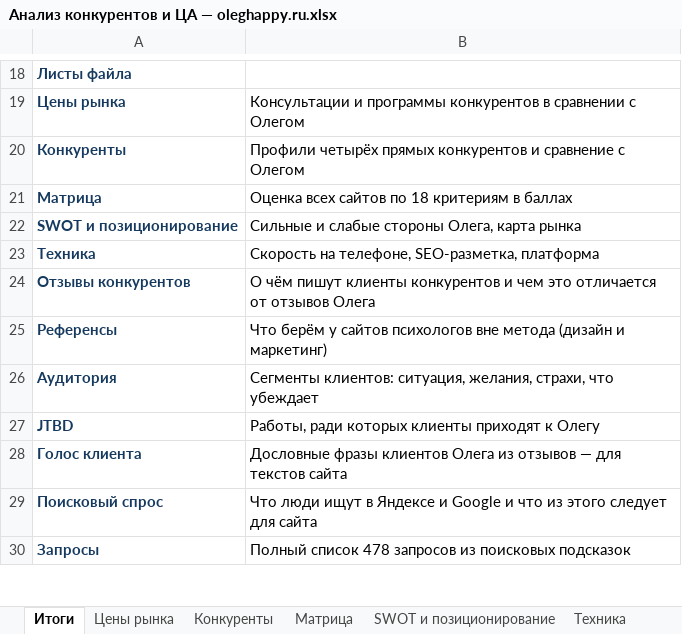
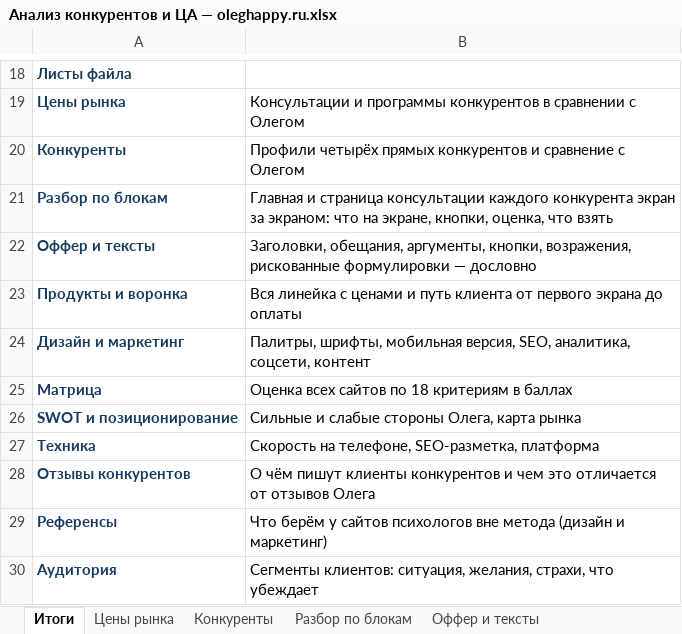
Before and after one commit to obycihina95-web/kurs-fpb-oleg, an Excel workbook: oleghappy-ru/analysis/Анализ конкурентов и ЦА — oleghappy.ru.xlsx, sheet Итоги, drawn as a sheet; only a part is shown, gaps mark what is left out; the shorter side is filled out with more unchanged rows; values as stored, in another font and other column widths than the file's, no borders; the diff names each change by its address in the sheet, - before the commit and + after, or states it on an @@ line.

```diff
--- a/oleghappy-ru/analysis/Анализ конкурентов и ЦА — oleghappy.ru.xlsx (sheet Итоги)
+++ b/oleghappy-ru/analysis/Анализ конкурентов и ЦА — oleghappy.ru.xlsx (sheet Итоги)
+sheet tab: Разбор по блокам
+sheet tab: Оффер и тексты
+row 21: Разбор по блокам | Главная и страница консультации каждого конкурента экран за экраном: что на экране, кнопки, оценка, что взять
+row 22: Оффер и тексты | Заголовки, обещания, аргументы, кнопки, возражения, рискованные формулировки — дословно
+row 23: Продукты и воронка | Вся линейка с ценами и путь клиента от первого экрана до оплаты
+row 24: Дизайн и маркетинг | Палитры, шрифты, мобильная версия, SEO, аналитика, соцсети, контент
```
Also changed, not shown: other sheet tabs, charts or pictures, 9 other files.
